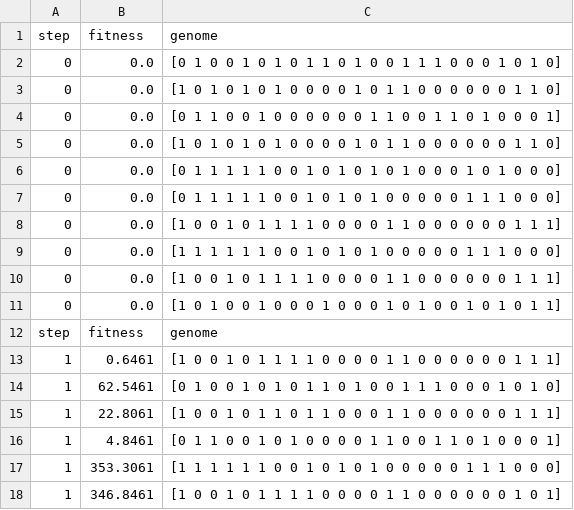
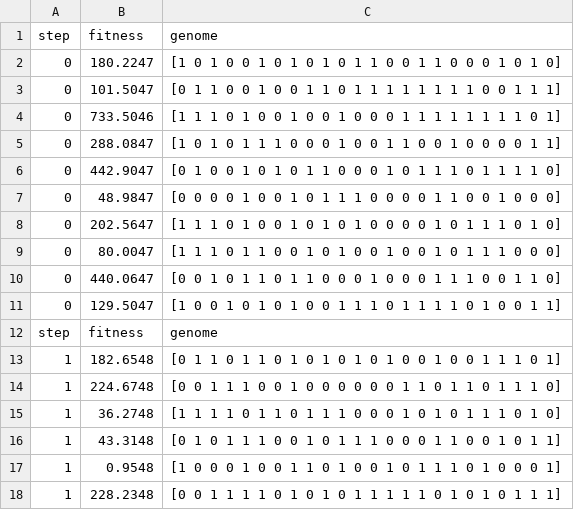
Before and after one commit to nmize1/Enemy-Evolver, a CSV file: Assets/Scripts/output.csv, drawn as a sheet; only a part is shown; the diff covers the shown part only.

Commit message:
Final update
Fixed win screen not showing
Fixed first fitness being all 0s
Fixed extremely slow enemies
Added game settings to udp server support

```diff
--- a/Assets/Scripts/output.csv
+++ b/Assets/Scripts/output.csv
@@ -1,18 +1,18 @@
 step,fitness,genome
-0,0.0,[0 1 0 0 1 0 1 0 1 1 0 1 0 0 1 1 1 0 0 0 1 0 1 0]
-0,0.0,[1 0 1 0 1 0 1 0 0 0 0 1 0 1 1 0 0 0 0 0 0 1 1 0]
-0,0.0,[0 1 1 0 0 1 0 0 0 0 0 0 1 1 0 0 1 1 0 1 0 0 0 1]
-0,0.0,[1 0 1 0 1 0 1 0 0 0 0 1 0 1 1 0 0 0 0 0 0 1 1 0]
-0,0.0,[0 1 1 1 1 1 0 0 1 0 1 0 1 0 1 0 0 0 1 0 1 0 0 0]
-0,0.0,[0 1 1 1 1 1 0 0 1 0 1 0 1 0 0 0 0 0 1 1 1 0 0 0]
-0,0.0,[1 0 0 1 0 1 1 1 1 0 0 0 0 1 1 0 0 0 0 0 0 1 1 1]
-0,0.0,[1 1 1 1 1 1 0 0 1 0 1 0 1 0 0 0 0 0 1 1 1 0 0 0]
-0,0.0,[1 0 0 1 0 1 1 1 1 0 0 0 0 1 1 0 0 0 0 0 0 1 1 1]
-0,0.0,[1 0 1 0 0 1 0 0 0 1 0 0 0 1 0 1 0 0 1 0 1 0 1 1]
+0,180.2247,[1 0 1 0 0 1 0 1 0 1 0 1 1 0 0 1 1 0 0 0 1 0 1 0]
+0,101.5047,[0 1 1 0 0 1 0 0 1 1 0 1 1 1 1 1 1 1 1 0 0 1 1 1]
+0,733.5046,[1 1 1 0 1 0 0 1 0 0 1 0 0 0 1 1 1 1 1 1 1 1 0 1]
+0,288.0847,[1 0 1 0 1 1 1 0 0 0 1 0 0 1 1 0 0 1 0 0 0 0 1 1]
+0,442.9047,[0 1 0 0 1 0 1 0 1 1 0 0 0 1 0 1 1 1 0 1 1 1 1 0]
+0,48.9847,[0 0 0 0 1 0 0 1 0 1 1 1 0 0 0 0 1 1 0 0 1 0 0 0]
+0,202.5647,[1 1 1 0 1 0 0 1 0 1 0 1 0 0 0 0 1 0 1 1 1 0 1 0]
+0,80.0047,[1 1 1 0 1 1 0 0 1 0 1 0 0 1 0 0 1 0 1 1 1 0 0 0]
+0,440.0647,[0 0 1 0 1 1 0 1 1 0 0 0 1 0 0 0 1 1 1 0 0 1 1 0]
+0,129.5047,[1 0 0 1 0 1 0 1 0 0 1 1 1 0 1 1 1 1 0 1 0 0 1 1]
 step,fitness,genome
-1,0.6461,[1 0 0 1 0 1 1 1 1 0 0 0 0 1 1 0 0 0 0 0 0 1 1 1]
-1,62.5461,[0 1 0 0 1 0 1 0 1 1 0 1 0 0 1 1 1 0 0 0 1 0 1 0]
-1,22.8061,[1 0 0 1 0 1 1 0 1 1 0 0 0 1 1 0 0 0 0 0 0 1 1 1]
-1,4.8461,[0 1 1 0 0 1 0 1 0 0 0 0 1 1 0 0 1 1 0 1 0 0 0 1]
-1,353.3061,[1 1 1 1 1 1 0 0 1 0 1 0 1 0 0 0 0 0 1 1 1 0 0 0]
-1,346.8461,[1 0 0 1 0 1 1 1 1 0 0 0 0 1 1 0 0 0 0 0 0 1 0 1]
+1,182.6548,[0 1 1 0 1 1 0 1 0 1 0 1 0 1 0 0 1 0 0 1 1 1 0 1]
+1,224.6748,[0 0 1 1 1 0 0 1 0 0 0 0 0 0 1 1 0 1 1 0 1 1 1 0]
+1,36.2748,[1 1 1 1 0 1 1 0 1 1 1 0 0 0 1 0 1 0 1 1 1 0 1 0]
+1,43.3148,[0 1 0 1 1 1 0 0 1 0 1 1 1 0 0 0 1 1 0 0 1 0 1 1]
+1,0.9548,[1 0 0 0 1 0 0 1 1 0 1 0 0 1 0 1 1 1 0 1 0 0 0 1]
+1,228.2348,[0 0 1 1 1 1 0 1 0 1 0 1 1 1 1 1 0 1 0 1 0 1 1 1]
```
Also changed, not shown: 33 removed rows and 8 edited cells elsewhere in this file, 10 other files.
